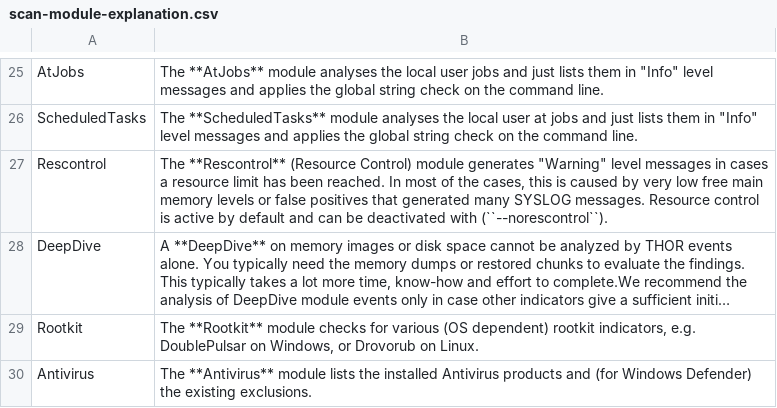
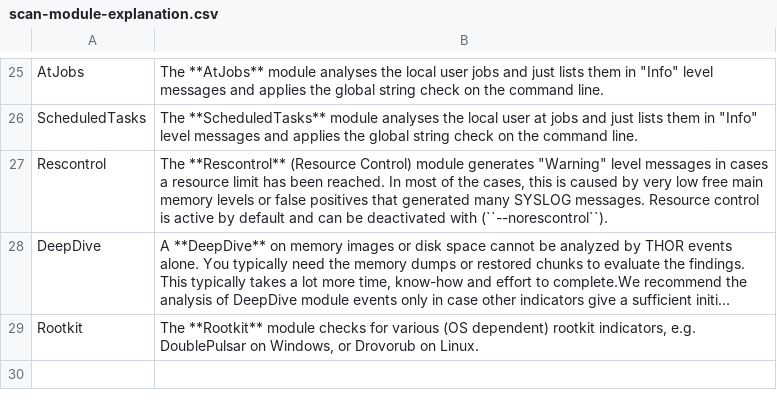
Before and after one commit to NextronSystems/thor-manual, a CSV file: csv/scan-module-explanation.csv, drawn as a sheet; only a part is shown, gaps mark what is left out; long unchanged cells end in …; the diff names each change by its address in the sheet, - before the commit and + after, or states it on an @@ line.

Commit message:
fix: remove Antivirus module from THOR 10 manual
The Antivirus module is only part of THOR 11, thus remove references to
it from the THOR 10 manual.

```diff
--- a/csv/scan-module-explanation.csv
+++ b/csv/scan-module-explanation.csv
-row 30: Antivirus | The **Antivirus** module lists the installed Antivirus products and (for Windows Defender) the existing exclusions.
```
Also changed, not shown: csv/os-module-overview.csv, csv/scan-module-naming.csv, 1 other file.
